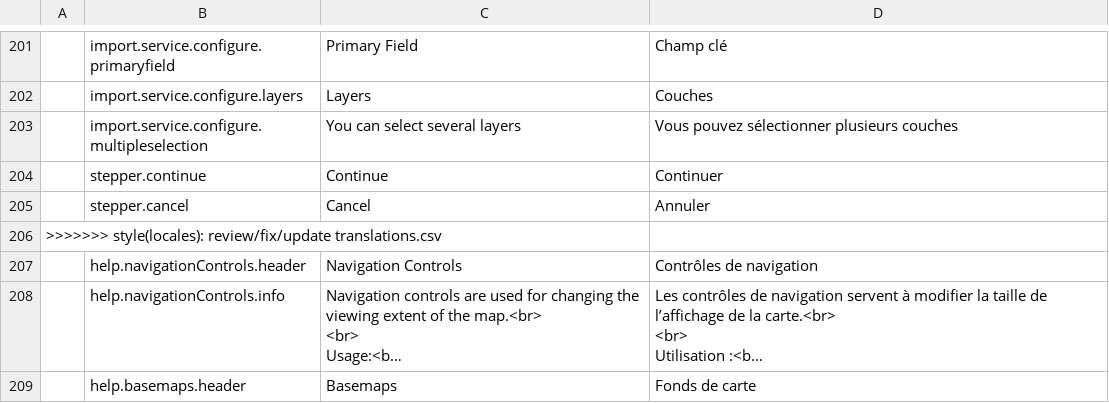
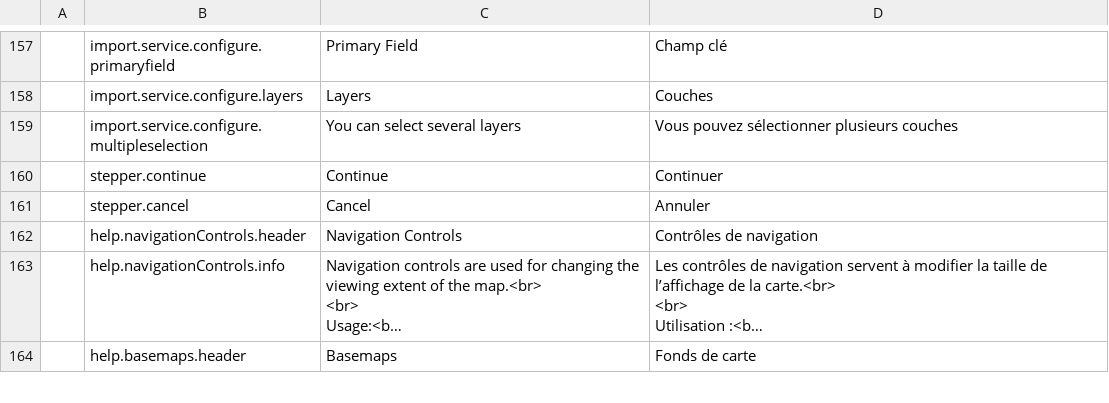
Before and after one commit to fgpv-vpgf/fgpv-vpgf, a CSV file: src/locales/translations.csv, drawn as a sheet; only a part is shown, gaps mark what is left out; long unchanged cells end in …; the diff covers the shown part only; the diff names each change by its address in the sheet, - before the commit and + after, or states it on an @@ line.

```diff
--- a/src/locales/translations.csv
+++ b/src/locales/translations.csv
-row 206: >>>>>>> style(locales): review/fix/update translations.csv
```
Also changed, not shown: 44 removed rows elsewhere in this file.
